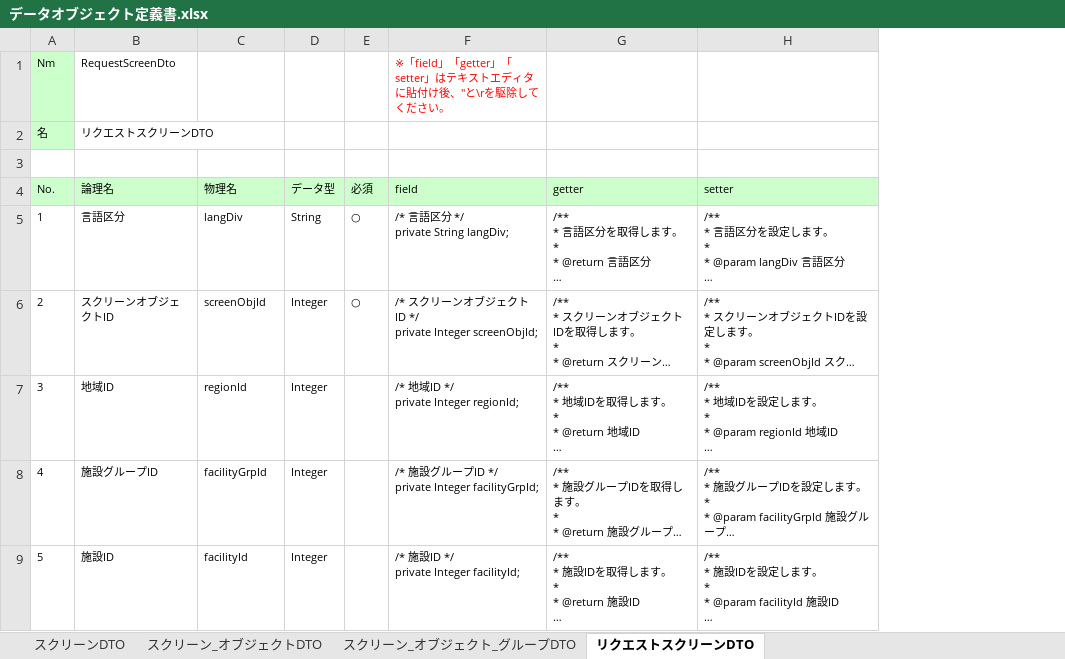
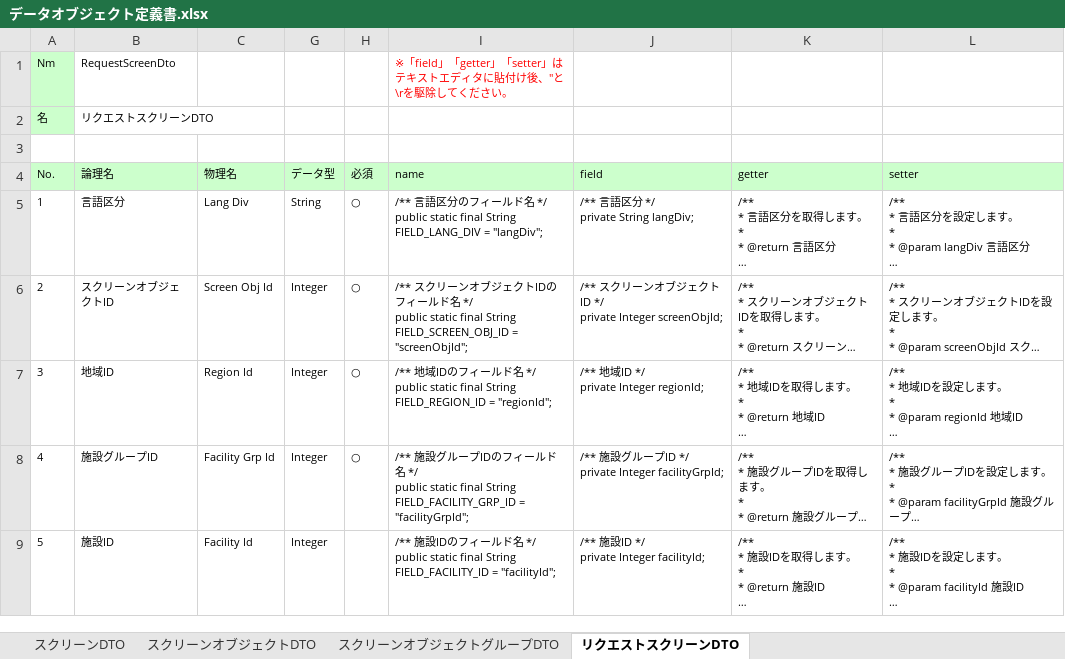
Before and after one commit to virtualex-project-x/melip-doc, an Excel workbook: 03_設計/06_データオブジェクト/データオブジェクト定義書.xlsx, sheet リクエストスクリーンDTO, drawn as a sheet; long unchanged cells end in …; values as stored, in another font and other column widths than the file's, no borders; addresses are those after the commit; ↵ is a line break in a cell; the diff names each change by its address in the sheet, - before the commit and + after, or states it on an @@ line.

```diff
--- a/03_設計/06_データオブジェクト/データオブジェクト定義書.xlsx (sheet リクエストスクリーンDTO)
+++ b/03_設計/06_データオブジェクト/データオブジェクト定義書.xlsx (sheet リクエストスクリーンDTO)
-sheet tab: スクリーン_オブジェクトDTO
-sheet tab: スクリーン_オブジェクト_グループDTO
+sheet tab: スクリーンオブジェクトDTO
+sheet tab: スクリーンオブジェクトグループDTO
+column I (name), row 1: ※「field」「getter」「setter」はテキストエディタに貼付け後、"と\rを駆除してください。; rows 5-9: /** 言語区分のフィールド名 */ ↵ public static final String FIELD_LANG_DIV = "langDiv"; | /** スクリーンオブジェクトIDのフィールド名 */ ↵ public static final String FIELD_SCREEN_OBJ_ID = "screenObjId"; | /** 地域IDのフィールド名 */ ↵ public static final String FIELD_REGION_ID = "regionId"; | /** 施設グループIDのフィールド名 */ ↵ public static final String FIELD_FACILITY_GRP_ID = "facilityGrpId"; | /** 施設IDのフィールド名 */ ↵ public static final String FIELD_FACILITY_ID = "facilityId";
-J1 (field): ※「field」「getter」「setter」はテキストエディタに貼付け後、"と\rを駆除してください。
+J1 (field): (empty)
-C5 (物理名): langDiv
+C5 (物理名): Lang Div
-J5 (field): /* 言語区分 */ ↵ private String langDiv;
+J5 (field): /** 言語区分 */ ↵ private String langDiv;
-C6 (物理名): screenObjId
+C6 (物理名): Screen Obj Id
-J6 (field): /* スク…
+J6 (field): /** スク…
-C7 (物理名): regionId
+C7 (物理名): Region Id
-H7:H8 (必須): (empty)
+H7:H8 (必須): ○
-J7 (field): /* 地域ID */ ↵ private Integer regionId;
+J7 (field): /** 地域ID */ ↵ private Integer regionId;
-C8 (物理名): facilityGrpId
+C8 (物理名): Facility Grp Id
-J8 (field): /* 施設…
+J8 (field): /** 施設…
-C9 (物理名): facilityId
+C9 (物理名): Facility Id
-J9 (field): /* 施設ID */ ↵ private Integer facilityId;
+J9 (field): /** 施設ID */ ↵ private Integer facilityId;
```
Also changed, not shown: sheet スクリーンDTO, formulas that keep their value, hidden cells.
